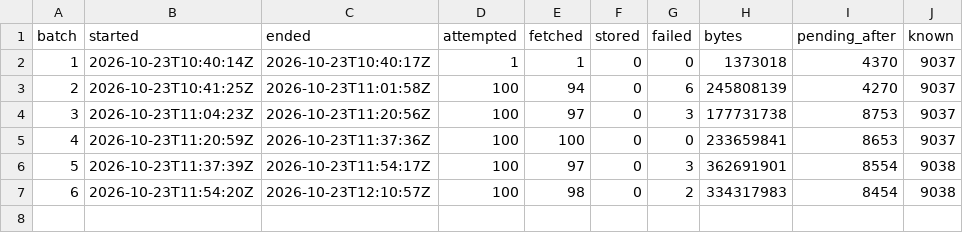
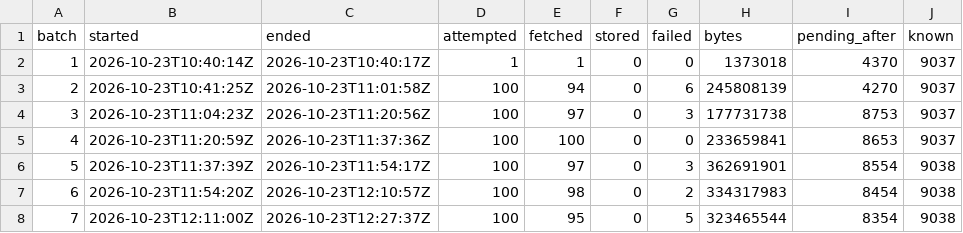
Before and after one commit to larsbx/school-ops, a TSV file: resources/sources/arvindguptatoys/batches.tsv, drawn as a sheet; the diff names each change by its address in the sheet, - before the commit and + after, or states it on an @@ line.

```diff
--- a/resources/sources/arvindguptatoys/batches.tsv
+++ b/resources/sources/arvindguptatoys/batches.tsv
+row 8: 7 | 2026-10-23T12:11:00Z | 2026-10-23T12:27:37Z | 100 | 95 | 0 | 5 | 323465544 | 8354 | 9038
```
Also changed, not shown: 1 other file.
